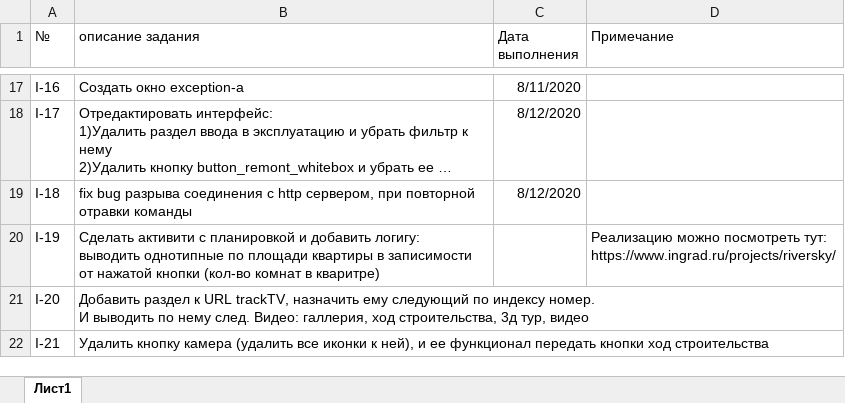
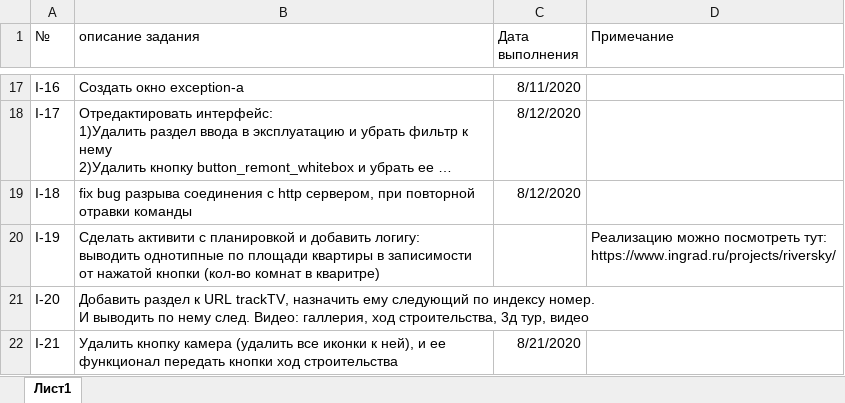
Before and after one commit to ralnik/ingrad, an Excel workbook: TaskList.xlsx, sheet Лист1, drawn as a sheet; only a part is shown, gaps mark what is left out; long unchanged cells end in …; values as stored, in another font and other column widths than the file's, no borders; the diff names each change by its address in the sheet, - before the commit and + after, or states it on an @@ line.

```diff
--- a/TaskList.xlsx (sheet Лист1)
+++ b/TaskList.xlsx (sheet Лист1)
-C22 (Дата выполнения): (empty)
+C22 (Дата выполнения): 8/21/2020
```
Also changed, not shown: 6 other files.
